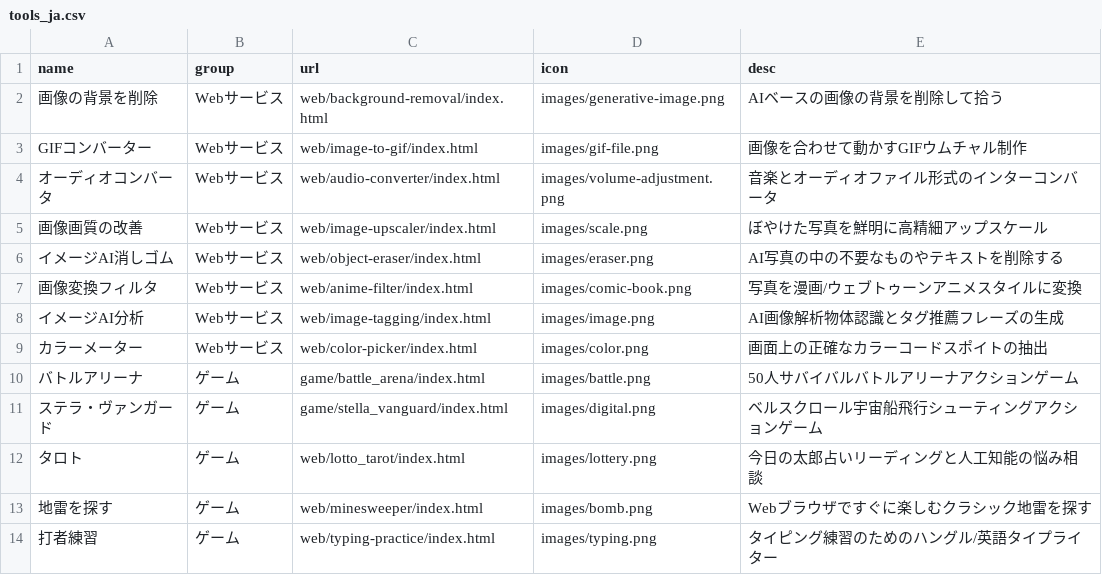
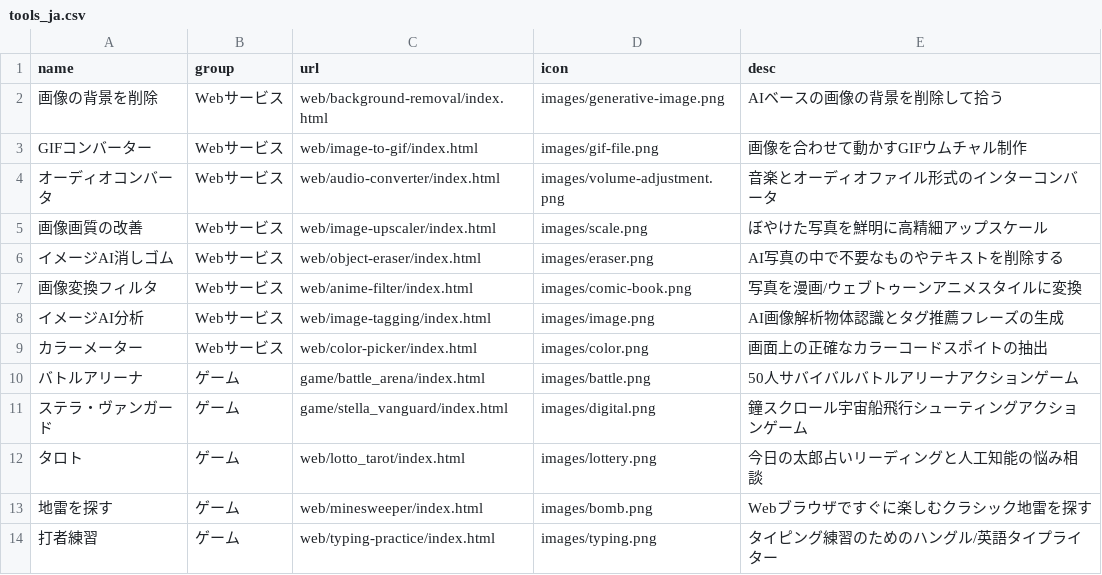
Before and after one commit to takionss/main, a CSV file: tools_ja.csv, drawn as a sheet; only a part is shown.

```diff
--- a/tools_ja.csv
+++ b/tools_ja.csv
@@ -5,3 +5,3 @@ GIFコンバーター,Webサービス,web/image-to-gif/index.html,images/gif-fil
 画像画質の改善,Webサービス,web/image-upscaler/index.html,images/scale.png,ぼやけた写真を鮮明に高精細アップスケール
-イメージAI消しゴム,Webサービス,web/object-eraser/index.html,images/eraser.png,AI写真の中の不要なものやテキストを削除する
+イメージAI消しゴム,Webサービス,web/object-eraser/index.html,images/eraser.png,AI写真の中で不要なものやテキストを削除する
 画像変換フィルタ,Webサービス,web/anime-filter/index.html,images/comic-book.png,写真を漫画/ウェブトゥーンアニメスタイルに変換
@@ -10,3 +10,3 @@ GIFコンバーター,Webサービス,web/image-to-gif/index.html,images/gif-fil
 バトルアリーナ,ゲーム,game/battle_arena/index.html,images/battle.png,50人サバイバルバトルアリーナアクションゲーム
-ステラ・ヴァンガード,ゲーム,game/stella_vanguard/index.html,images/digital.png,ベルスクロール宇宙船飛行シューティングアクションゲーム
+ステラ・ヴァンガード,ゲーム,game/stella_vanguard/index.html,images/digital.png,鐘スクロール宇宙船飛行シューティングアクションゲーム
 タロト,ゲーム,web/lotto_tarot/index.html,images/lottery.png,今日の太郎占いリーディングと人工知能の悩み相談
```
Also changed, not shown: tools_es.csv, 3 other files.
